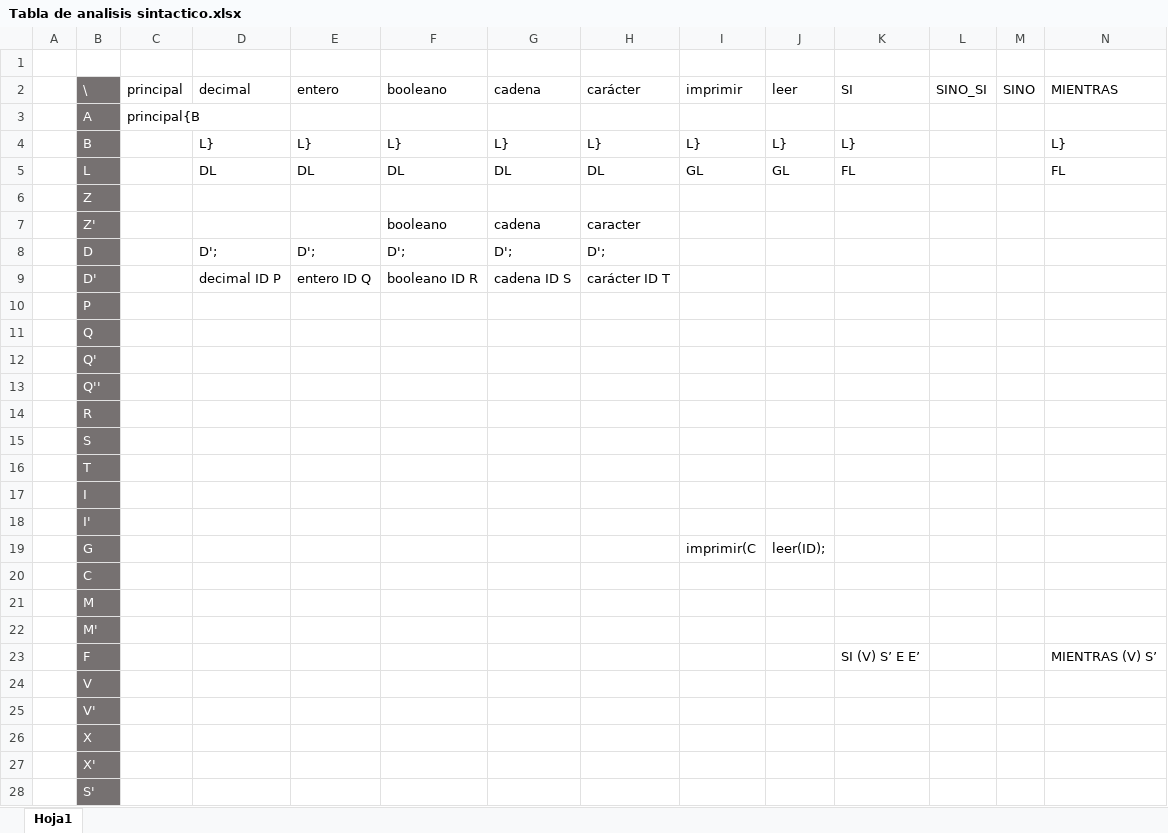
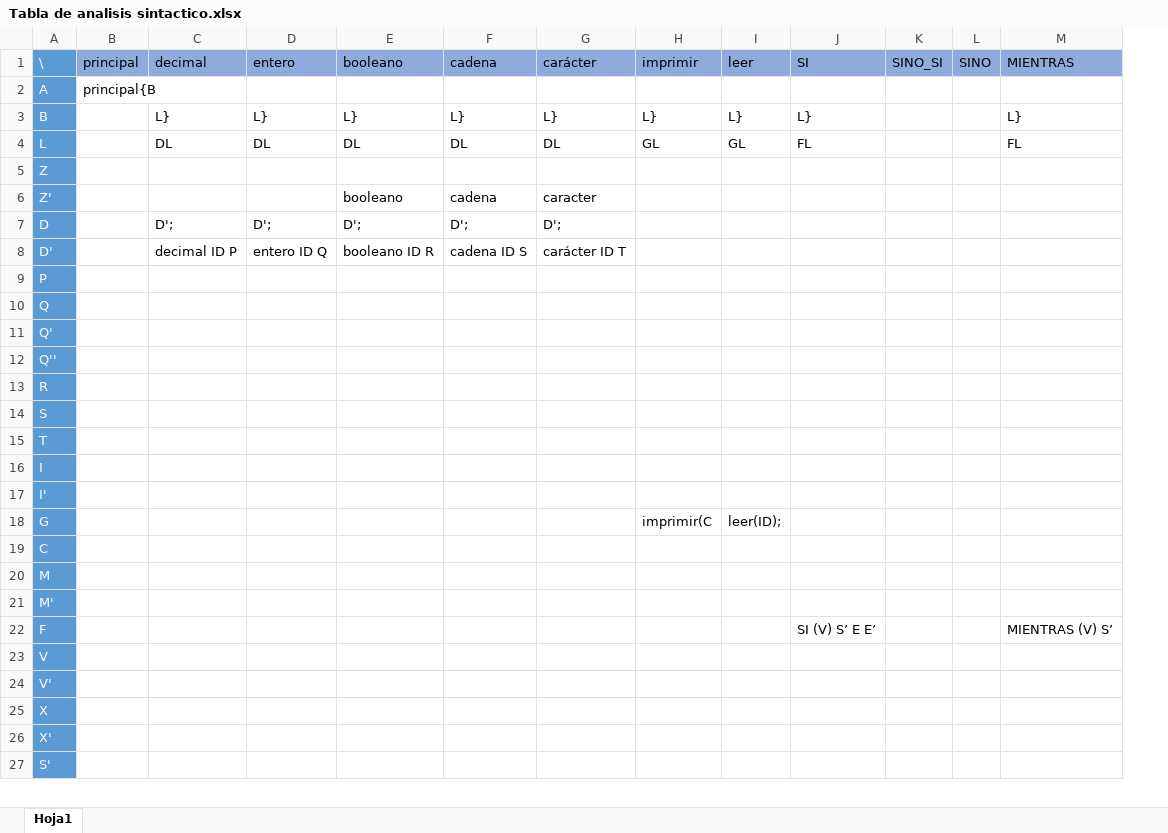
Before and after one commit to JeffMenca/Proyecto-1-LFP, an Excel workbook: Manual Tecnico/Extensiones originales/Tabla de analisis sintactico.xlsx, sheet Hoja1, drawn as a sheet; only a part is shown; values as stored, in another font and other column widths than the file's, no borders; table styles not drawn; removed rows and columns are numbered as before the commit, all else as after; rows hold the shown columns only; the diff covers the shown part only; the diff names each change by its address in the sheet, - before the commit and + after, or states it on an @@ line.

```diff
--- a/Manual Tecnico/Extensiones originales/Tabla de analisis sintactico.xlsx (sheet Hoja1)
+++ b/Manual Tecnico/Extensiones originales/Tabla de analisis sintactico.xlsx (sheet Hoja1)
-column A, empty
-row 1: (empty)
-A1:A27 fill: #767171
+A1:A27 fill: #5B9BD5
-B1:M1 fill: none
+B1:M1 fill: #8FAADC
```
Also changed, not shown: cell formats elsewhere in this sheet, 8 other files.
